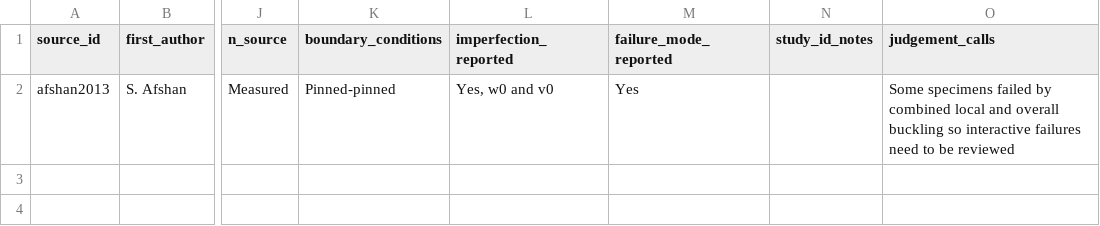
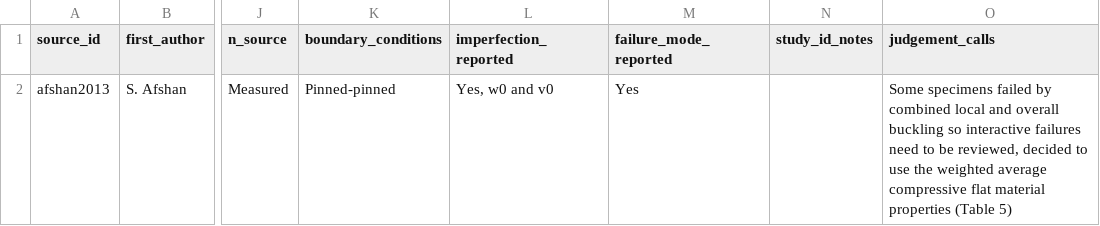
Before and after one commit to ikerdecimavilla/MSc-Dissertation-124, a CSV file: data/source_log.csv, drawn as a sheet; only a part is shown, gaps mark what is left out; the diff names each change by its address in the sheet, - before the commit and + after, or states it on an @@ line.

Commit message:
updates to afhsan and data dictionary

```diff
--- a/data/source_log.csv
+++ b/data/source_log.csv
-O2 (judgement_calls): …to be reviewed
+O2 (judgement_calls): …to be reviewed, decided to use the weighted average compressive flat material properties (Table 5)
```
Also changed, not shown: 2 other files.
